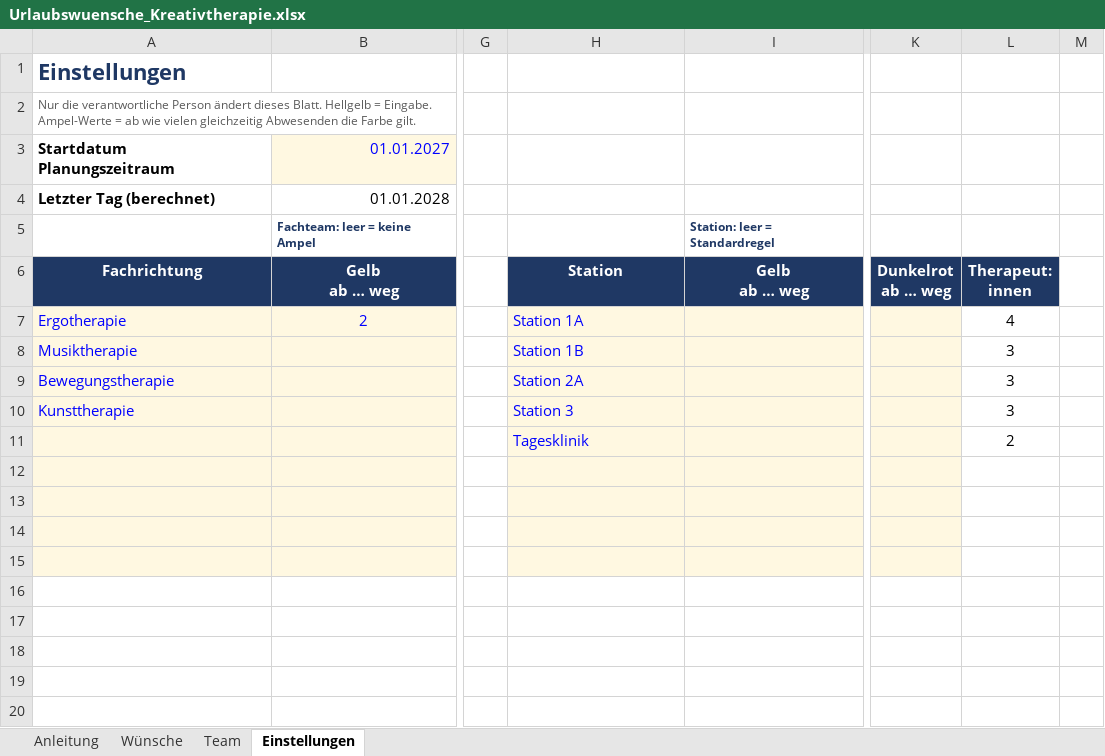
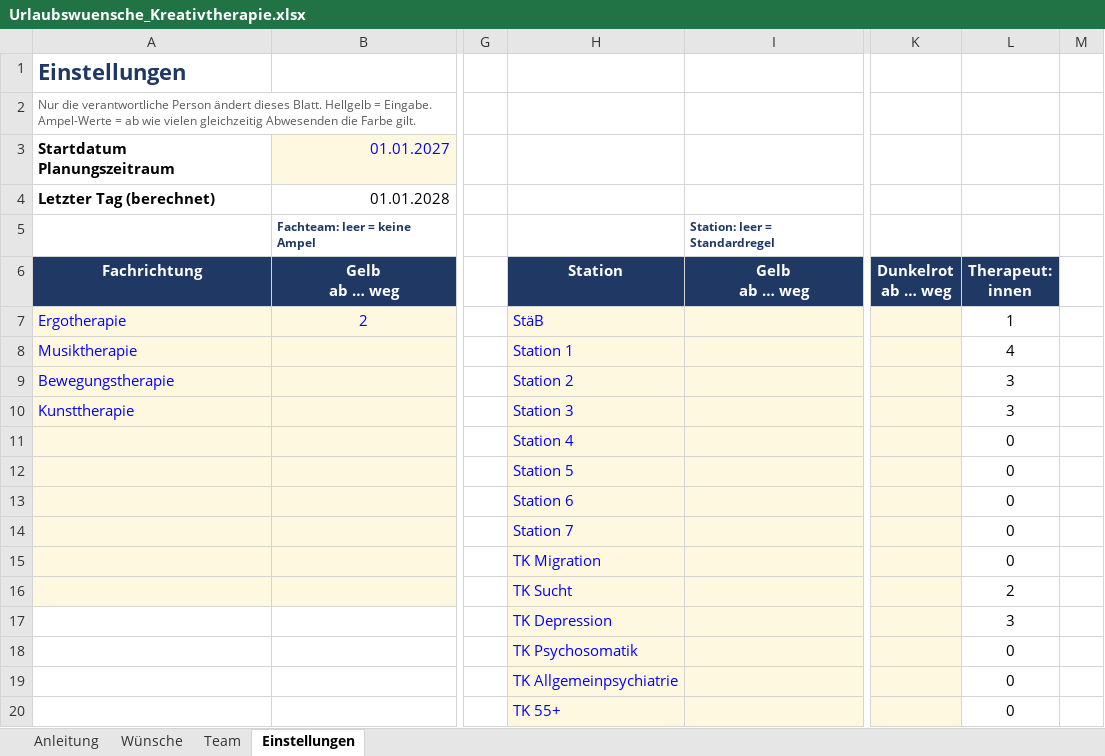
Before and after one commit to Tomsen3/Konsumtagebuch, an Excel workbook: urlaubsplanung/Urlaubswuensche_Kreativtherapie.xlsx, sheet Einstellungen, drawn as a sheet; only a part is shown, gaps mark what is left out; values as stored, in another font and other column widths than the file's, no borders; rows hold the shown columns only; the diff names each change by its address in the sheet, - before the commit and + after, or states it on an @@ line.

```diff
--- a/urlaubsplanung/Urlaubswuensche_Kreativtherapie.xlsx (sheet Einstellungen)
+++ b/urlaubsplanung/Urlaubswuensche_Kreativtherapie.xlsx (sheet Einstellungen)
-H7: Station 1A
+H7: StäB
-L7: 4
+L7: 1
-H8: Station 1B
+H8: Station 1
-L8: 3
+L8: 4
-H9: Station 2A
+H9: Station 2
-H11: Tagesklinik
+H11: Station 4
-L11: 2
+L11: 0
-H12: (empty)
+H12: Station 5
-L12:L15: (empty)
+L12:L15: 0
-H13: (empty)
+H13: Station 6
-H14: (empty)
+H14: Station 7
-H15: (empty)
+H15: TK Migration
+row 16:  |  |  | TK Sucht |  |  | 2
+row 17:  |  |  | TK Depression |  |  | 3
+row 18:  |  |  | TK Psychosomatik |  |  | 0
+row 19:  |  |  | TK Allgemeinpsychiatrie |  |  | 0
+row 20:  |  |  | TK 55+ |  |  | 0
```
Also changed, not shown: sheet Team, sheet Anleitung, sheet Wünsche, 1 other file.
